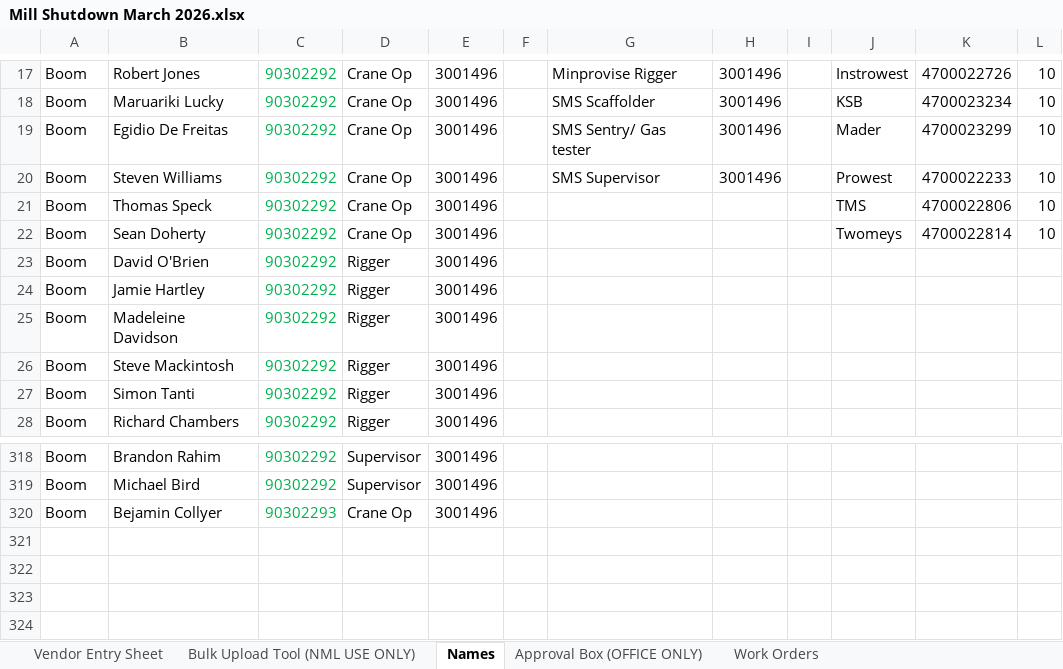
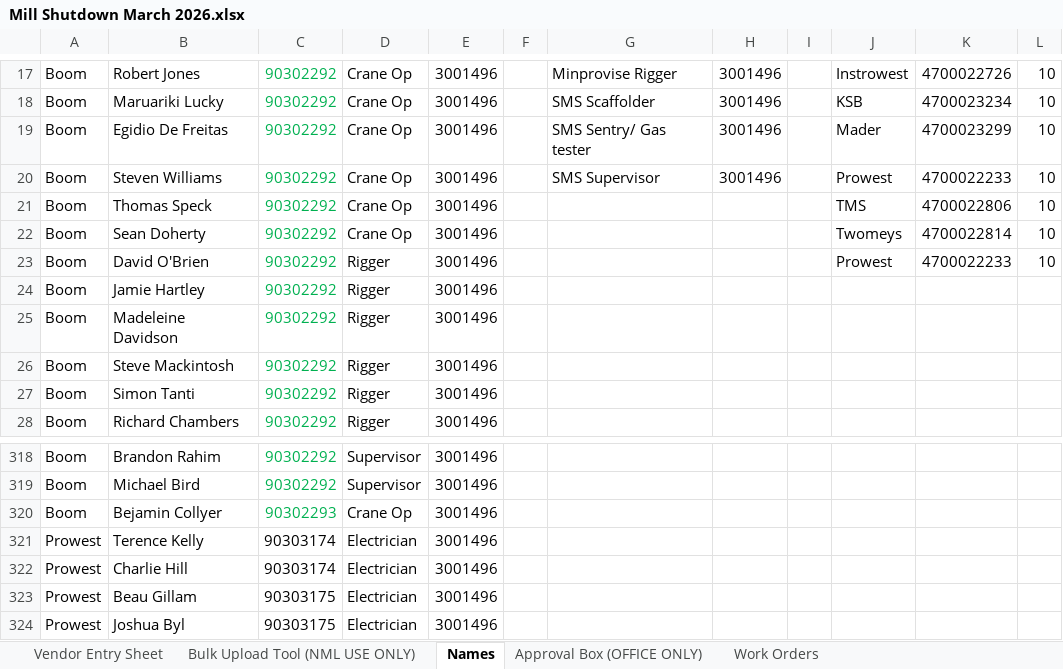
Before and after one commit to dioncoinz/timesheet-app, an Excel workbook: public/data/Mill Shutdown March 2026.xlsx, sheet Names, drawn as a sheet; only a part is shown, gaps mark what is left out; values as stored, in another font and other column widths than the file's, no borders; the diff names each change by its address in the sheet, - before the commit and + after, or states it on an @@ line.

```diff
--- a/public/data/Mill Shutdown March 2026.xlsx (sheet Names)
+++ b/public/data/Mill Shutdown March 2026.xlsx (sheet Names)
-J23: (empty)
+J23: Prowest
-K23: (empty)
+K23: 4700022233
-L23: (empty)
+L23: 10
+row 321: Prowest | Terence Kelly | 90303174 | Electrician | 3001496
+row 322: Prowest | Charlie Hill | 90303174 | Electrician | 3001496
+row 323: Prowest | Beau Gillam | 90303175 | Electrician | 3001496
+row 324: Prowest | Joshua Byl | 90303175 | Electrician | 3001496
```
Also changed, not shown: sheet Work Orders, 1 other file.
